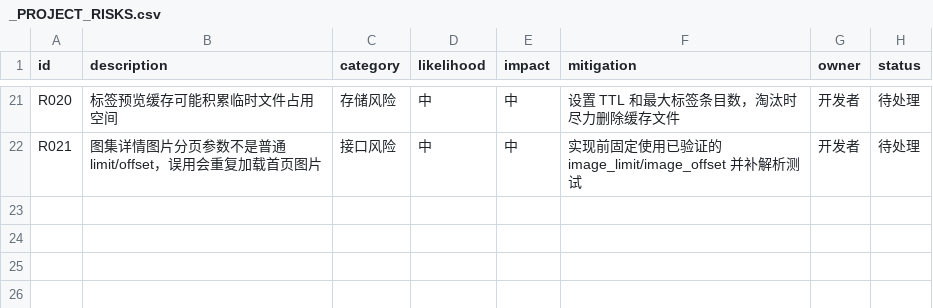
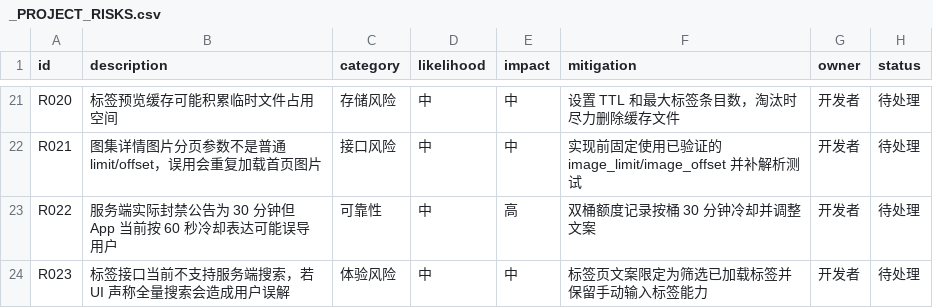
Before and after one commit to uucz/NiceView, a CSV file: _PROJECT_RISKS.csv, drawn as a sheet; only a part is shown, gaps mark what is left out.

```diff
--- a/_PROJECT_RISKS.csv
+++ b/_PROJECT_RISKS.csv
@@ -22 +22,3 @@ R020,标签预览缓存可能积累临时文件占用空间,存储风险,中,中
 R021,图集详情图片分页参数不是普通 limit/offset，误用会重复加载首页图片,接口风险,中,中,实现前固定使用已验证的 image_limit/image_offset 并补解析测试,开发者,待处理
+R022,服务端实际封禁公告为 30 分钟但 App 当前按 60 秒冷却表达可能误导用户,可靠性,中,高,双桶额度记录按桶 30 分钟冷却并调整文案,开发者,待处理
+R023,标签接口当前不支持服务端搜索，若 UI 声称全量搜索会造成用户误解,体验风险,中,中,标签页文案限定为筛选已加载标签并保留手动输入标签能力,开发者,待处理
```
Also changed, not shown: _PROJECT_EVIDENCE.csv, 4 other files.
